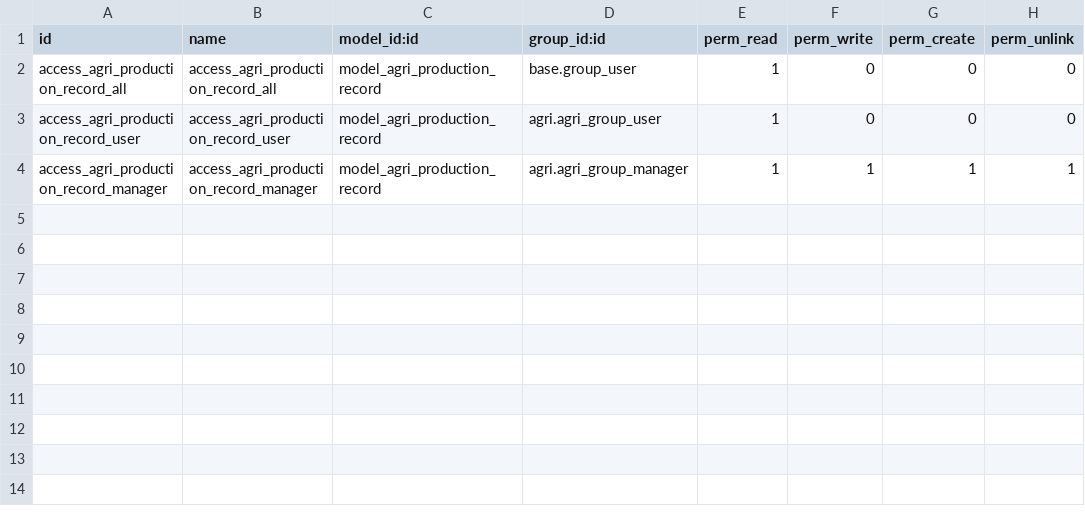
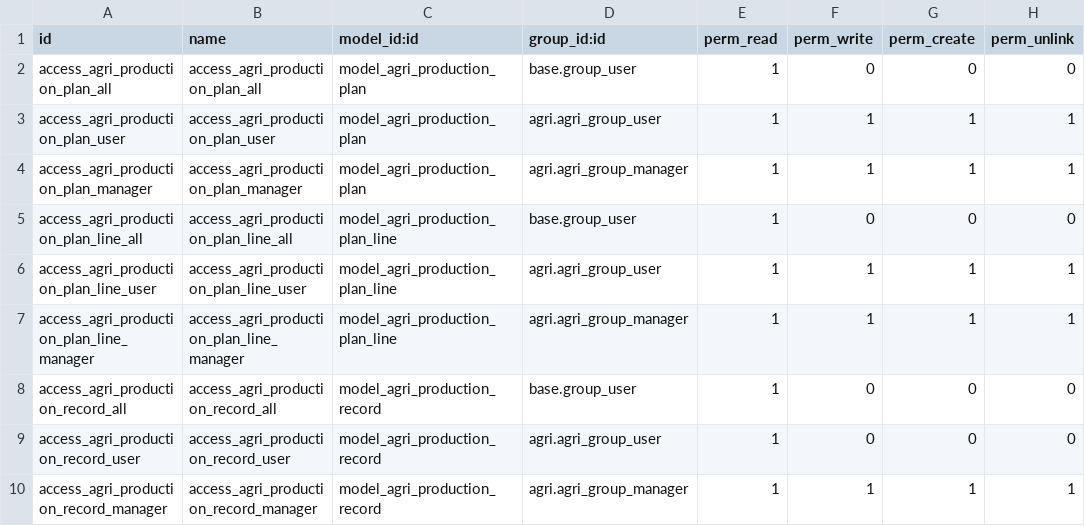
Before and after one commit to tate11/odoo-agri, a CSV file: agri_production/security/ir.model.access.csv, drawn as a sheet.

Commit message:
[IMP] agri_production: Add agri.production.plan & agri.production.plan.line models

```diff
--- a/agri_production/security/ir.model.access.csv
+++ b/agri_production/security/ir.model.access.csv
@@ -1,2 +1,8 @@
 id,name,model_id:id,group_id:id,perm_read,perm_write,perm_create,perm_unlink
+access_agri_production_plan_all,access_agri_production_plan_all,model_agri_production_plan,base.group_user,1,0,0,0
+access_agri_production_plan_user,access_agri_production_plan_user,model_agri_production_plan,agri.agri_group_user,1,1,1,1
+access_agri_production_plan_manager,access_agri_production_plan_manager,model_agri_production_plan,agri.agri_group_manager,1,1,1,1
+access_agri_production_plan_line_all,access_agri_production_plan_line_all,model_agri_production_plan_line,base.group_user,1,0,0,0
+access_agri_production_plan_line_user,access_agri_production_plan_line_user,model_agri_production_plan_line,agri.agri_group_user,1,1,1,1
+access_agri_production_plan_line_manager,access_agri_production_plan_line_manager,model_agri_production_plan_line,agri.agri_group_manager,1,1,1,1
 access_agri_production_record_all,access_agri_production_record_all,model_agri_production_record,base.group_user,1,0,0,0
```
Also changed, not shown: 7 other files.
